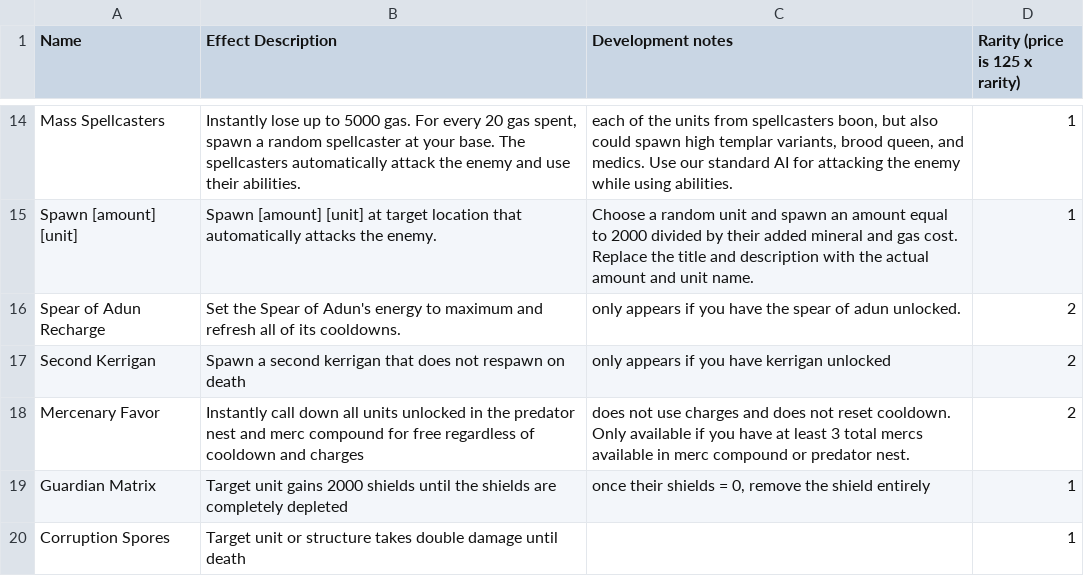
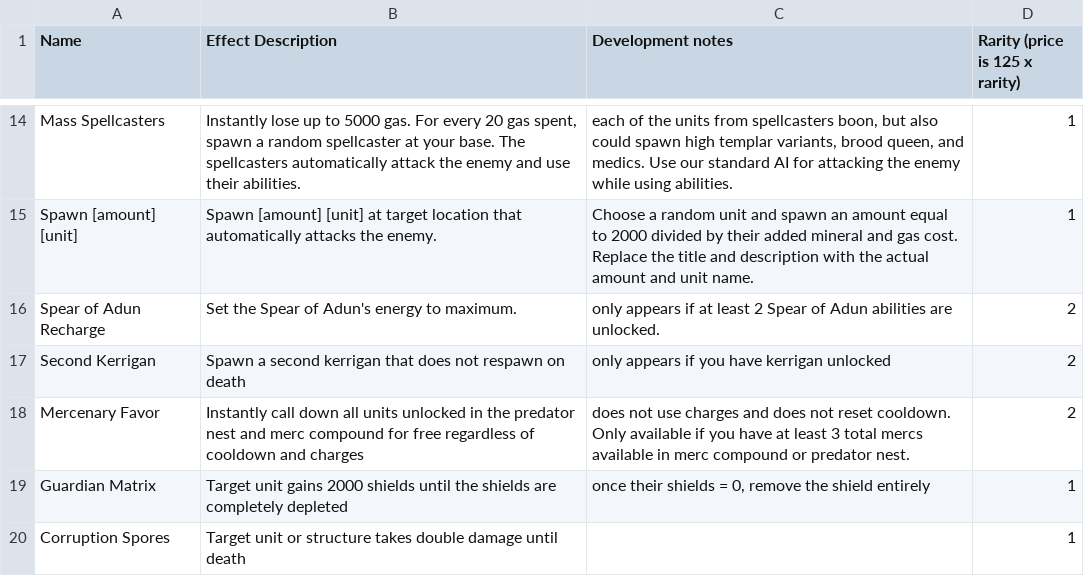
Before and after one commit to Lammy483/SlayTheStarCraft, a CSV file: Payload/POTION_CATALOG.csv, drawn as a sheet; only a part is shown, gaps mark what is left out.

```diff
--- a/Payload/POTION_CATALOG.csv
+++ b/Payload/POTION_CATALOG.csv
@@ -15,3 +15,3 @@ Mass Spellcasters,"Instantly lose up to 5000 gas. For every 20 gas spent, spawn
 Spawn [amount] [unit],Spawn [amount] [unit] at target location that automatically attacks the enemy.,Choose a random unit and spawn an amount equal to 2000 divided by their added mineral and gas cost. Replace the title and description with the actual amount and unit name.,1
-Spear of Adun Recharge,Set the Spear of Adun's energy to maximum and refresh all of its cooldowns.,only appears if you have the spear of adun unlocked.,2
+Spear of Adun Recharge,Set the Spear of Adun's energy to maximum.,only appears if at least 2 Spear of Adun abilities are unlocked.,2
 Second Kerrigan,Spawn a second kerrigan that does not respawn on death,only appears if you have kerrigan unlocked,2
```
Also changed, not shown: Payload/BOON_CATALOG.csv, Payload/EFFECT_CATALOG.csv, 46 other files.
